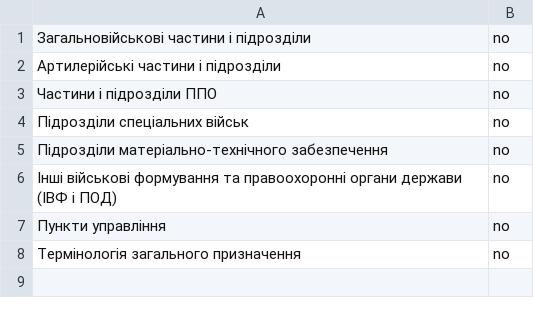
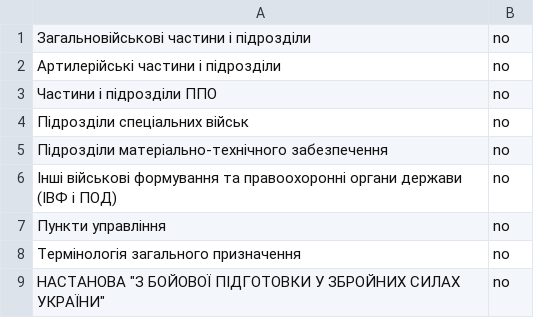
Before and after one commit to AShim3D/Abbr, a CSV file: groups.csv, drawn as a sheet.

Commit message:
НАСТАНОВА "З БОЙОВОЇ ПІДГОТОВКИ У ЗБРОЙНИХ СИЛАХ УКРАЇНИ"

```diff
--- a/groups.csv
+++ b/groups.csv
@@ -8 +8,2 @@
 Термінологія загального призначення,no
+"НАСТАНОВА ""З БОЙОВОЇ ПІДГОТОВКИ У ЗБРОЙНИХ СИЛАХ УКРАЇНИ""",no
```
Also changed, not shown: 2 other files.
